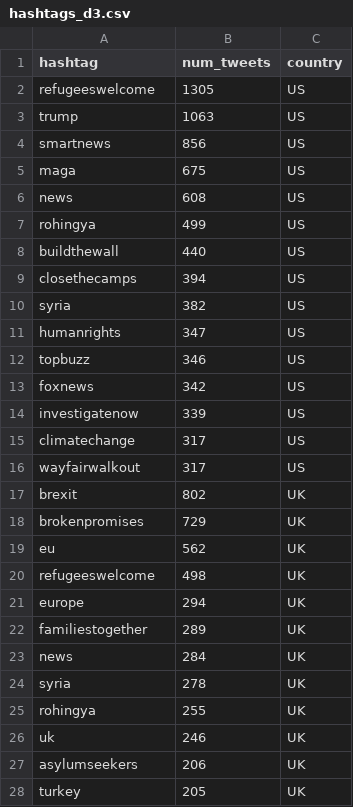
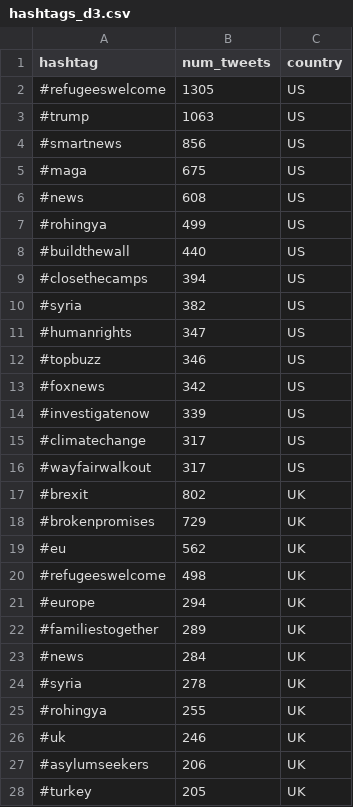
Before and after one commit to vamigration/vamigration.github.io, a CSV file: data/hashtags_d3.csv, drawn as a sheet; only a part is shown; the diff covers the shown part only.

```diff
--- a/data/hashtags_d3.csv
+++ b/data/hashtags_d3.csv
@@ -1,28 +1,28 @@
 hashtag,num_tweets,country
-refugeeswelcome,1305,US
-trump,1063,US
-smartnews,856,US
-maga,675,US
-news,608,US
-rohingya,499,US
-buildthewall,440,US
-closethecamps,394,US
-syria,382,US
-humanrights,347,US
-topbuzz,346,US
-foxnews,342,US
-investigatenow,339,US
-climatechange,317,US
-wayfairwalkout,317,US
-brexit,802,UK
-brokenpromises,729,UK
-eu,562,UK
-refugeeswelcome,498,UK
-europe,294,UK
-familiestogether,289,UK
-news,284,UK
-syria,278,UK
-rohingya,255,UK
-uk,246,UK
-asylumseekers,206,UK
-turkey,205,UK
+#refugeeswelcome,1305,US
+#trump,1063,US
+#smartnews,856,US
+#maga,675,US
+#news,608,US
+#rohingya,499,US
+#buildthewall,440,US
+#closethecamps,394,US
+#syria,382,US
+#humanrights,347,US
+#topbuzz,346,US
+#foxnews,342,US
+#investigatenow,339,US
+#climatechange,317,US
+#wayfairwalkout,317,US
+#brexit,802,UK
+#brokenpromises,729,UK
+#eu,562,UK
+#refugeeswelcome,498,UK
+#europe,294,UK
+#familiestogether,289,UK
+#news,284,UK
+#syria,278,UK
+#rohingya,255,UK
+#uk,246,UK
+#asylumseekers,206,UK
+#turkey,205,UK
```
Also changed, not shown: 3 edited cells elsewhere in this file, 2 other files.
